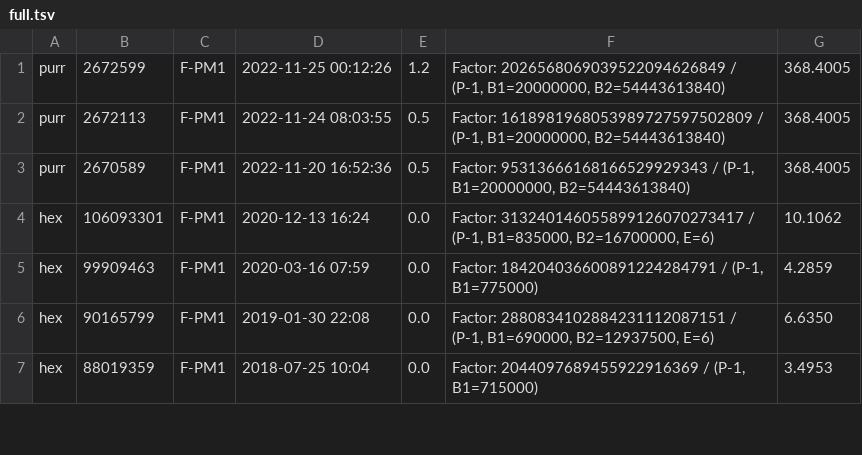
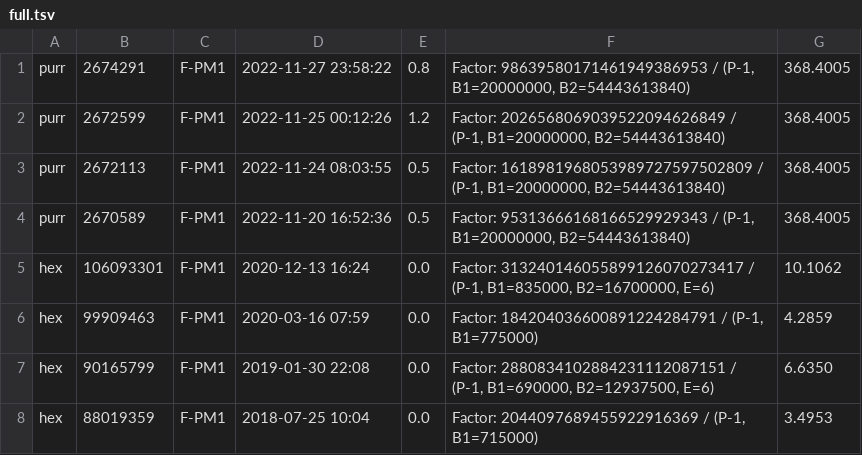
Before and after one commit to gkubaryk/mersenne, a TSV file: full.tsv, drawn as a sheet; only a part is shown; the diff names each change by its address in the sheet, - before the commit and + after, or states it on an @@ line.

Commit message:
eyy another factor

```diff
--- a/full.tsv
+++ b/full.tsv
+row 1: purr | 2674291 | F-PM1 | 2022-11-27 23:58:22 | 0.8 | Factor: 98639580171461949386953 / (P-1, B1=20000000, B2=54443613840) | 368.4005
```
